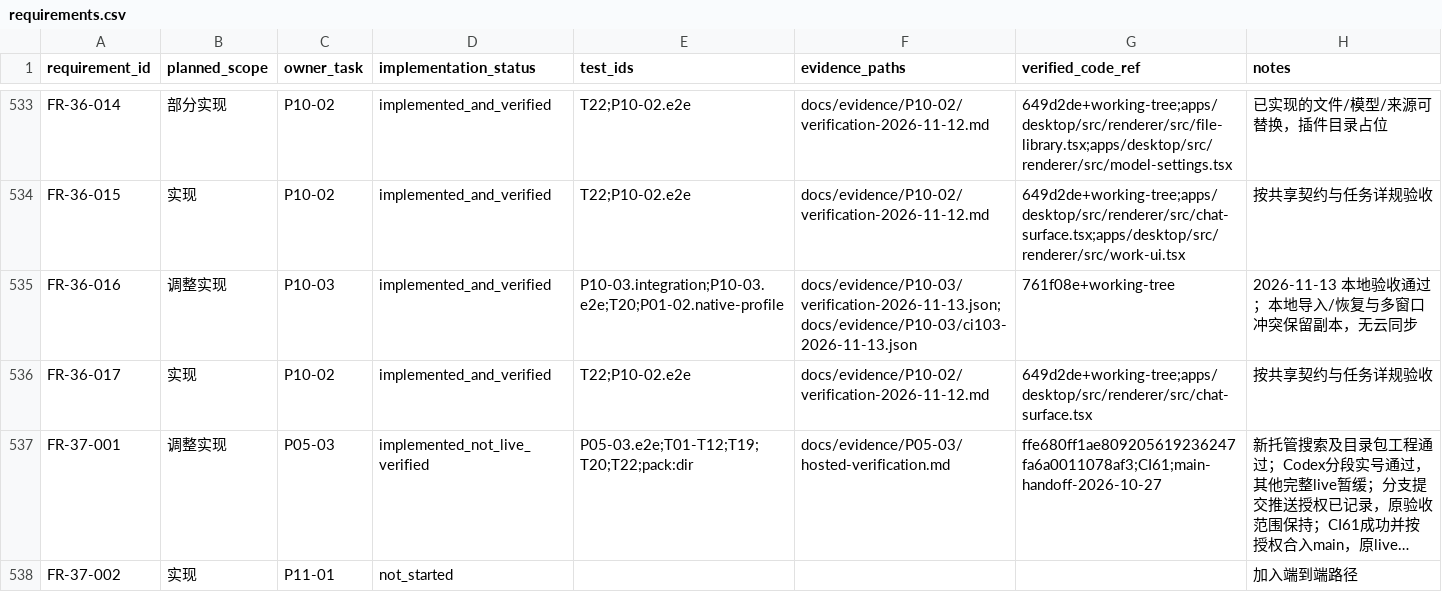
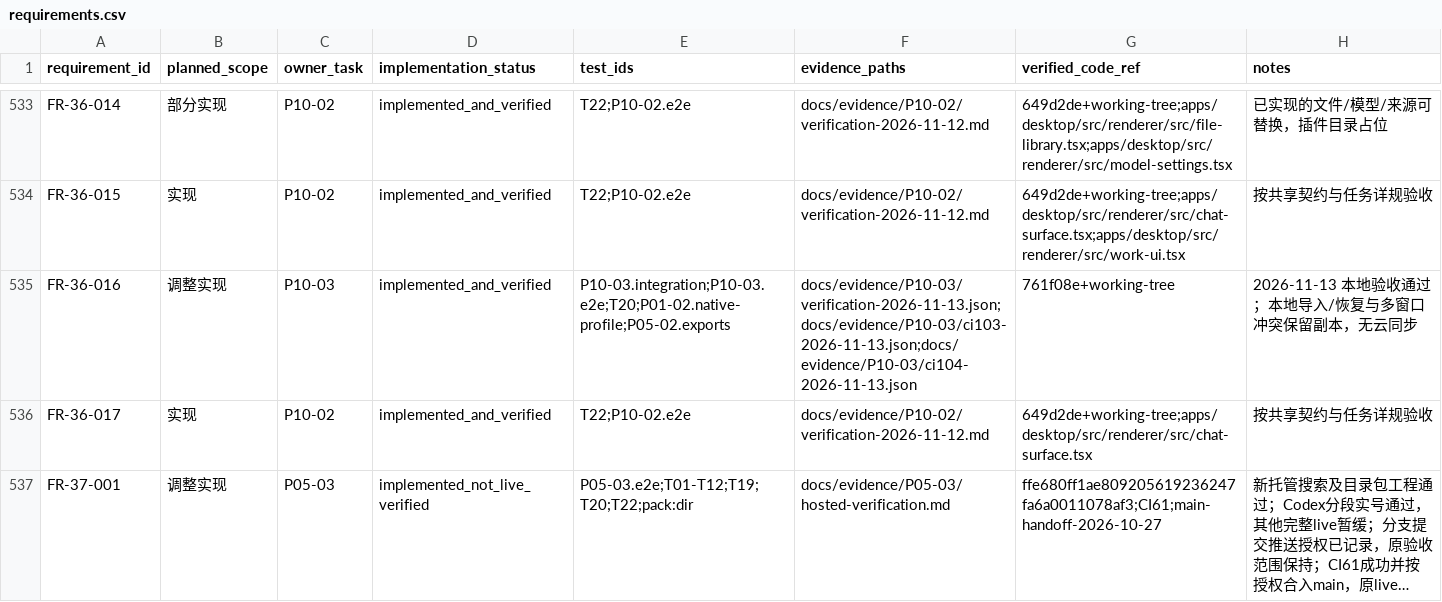
Before and after one commit to tteok1/TapKit, a CSV file: docs/progress/requirements.csv, drawn as a sheet; only a part is shown, gaps mark what is left out; the shorter side is filled out with more unchanged rows; long unchanged cells end in ….

Commit message:
fix(P10-03): restore export states and verify visible previews

```diff
--- a/docs/progress/requirements.csv
+++ b/docs/progress/requirements.csv
@@ -534,3 +534,3 @@ FR-36-014,部分实现,P10-02,implemented_and_verified,T22;P10-02.e2e,docs/evide
 FR-36-015,实现,P10-02,implemented_and_verified,T22;P10-02.e2e,docs/evidence/P10-02/verification-2026-11-12.md,649d2de+working-tree;apps/desktop/src/renderer/src/chat-surface.tsx;apps/desktop/src/renderer/src/work-ui.tsx,按共享契约与任务详规验收
-FR-36-016,调整实现,P10-03,implemented_and_verified,P10-03.integration;P10-03.e2e;T20;P01-02.native-profile,docs/evidence/P10-03/verification-2026-11-13.json;docs/evidence/P10-03/ci103-2026-11-13.json,761f08e+working-tree,2026-11-13 本地验收通过；本地导入/恢复与多窗口冲突保留副本，无云同步
+FR-36-016,调整实现,P10-03,implemented_and_verified,P10-03.integration;P10-03.e2e;T20;P01-02.native-profile;P05-02.exports,docs/evidence/P10-03/verification-2026-11-13.json;docs/evidence/P10-03/ci103-2026-11-13.json;docs/evidence/P10-03/ci104-2026-11-13.json,761f08e+working-tree,2026-11-13 本地验收通过；本地导入/恢复与多窗口冲突保留副本，无云同步
 FR-36-017,实现,P10-02,implemented_and_verified,T22;P10-02.e2e,docs/evidence/P10-02/verification-2026-11-12.md,649d2de+working-tree;apps/desktop/src/renderer/src/chat-surface.tsx,按共享契约与任务详规验收
```
Also changed, not shown: 10 other files.
